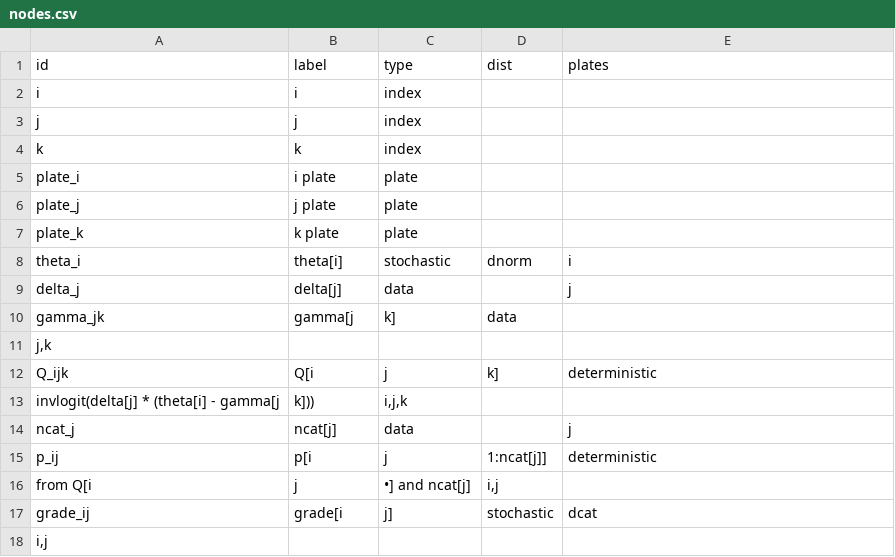
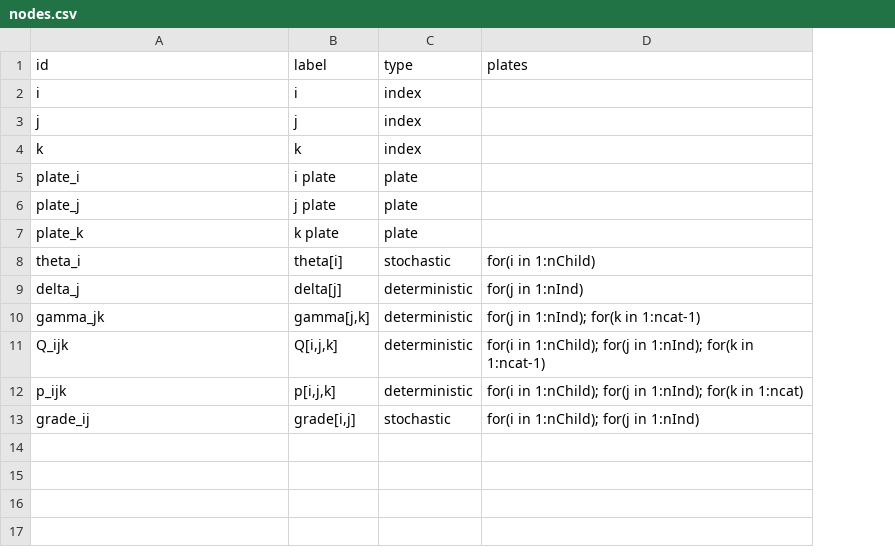
Before and after one commit to nyucel1234/DAGnabit-Documentation, a CSV file: inst/extdata/examples/bones/nodes.csv, drawn as a sheet; removed rows and columns are numbered as before the commit, all else as after; the diff names each change by its address in the sheet, - before the commit and + after, or states it on an @@ line.

```diff
--- a/inst/extdata/examples/bones/nodes.csv
+++ b/inst/extdata/examples/bones/nodes.csv
-column D (dist), rows 8-10: dnorm |  | data; row 12: k]; row 17: stochastic
-D8 (plates): i
+D8 (plates): for(i in 1:nChild)
-C9 (type): data
+C9 (type): deterministic
-D9 (plates): j
+D9 (plates): for(j in 1:nInd)
-B10 (label): gamma[j
+B10 (label): gamma[j,k]
-C10 (type): k]
+C10 (type): deterministic
-D10 (plates): (empty)
+D10 (plates): for(j in 1:nInd); for(k in 1:ncat-1)
-row 11: j,k
-B11 (label): Q[i
+B11 (label): Q[i,j,k]
-C11 (type): j
+C11 (type): deterministic
-D11 (plates): deterministic
+D11 (plates): for(i in 1:nChild); for(j in 1:nInd); for(k in 1:ncat-1)
-row 13: invlogit(delta[j] * (theta[i] - gamma[j | k])) | i,j,k
-row 14: ncat_j | ncat[j] | data |  | j
-row 15: p_ij | p[i | j | 1:ncat[j]] | deterministic
-row 16: from Q[i | j | •] and ncat[j] | i,j
+row 12: p_ijk | p[i,j,k] | deterministic | for(i in 1:nChild); for(j in 1:nInd); for(k in 1:ncat)
-B13 (label): grade[i
+B13 (label): grade[i,j]
-C13 (type): j]
+C13 (type): stochastic
-D13 (plates): dcat
+D13 (plates): for(i in 1:nChild); for(j in 1:nInd)
-row 18: i,j
```
Also changed, not shown: 1 other file.
